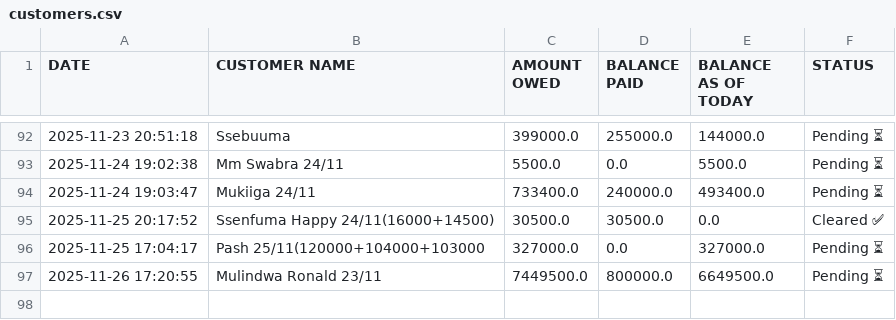
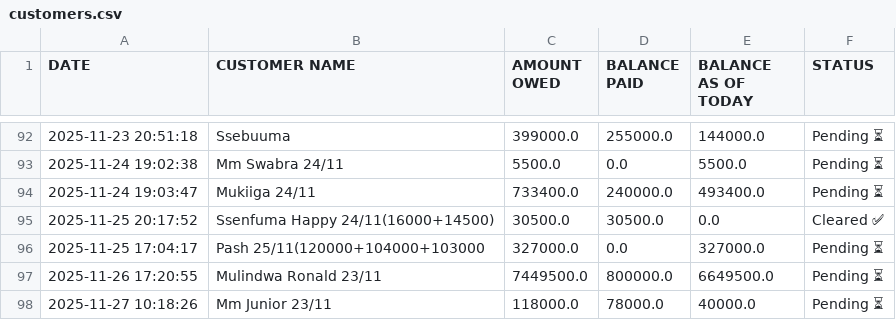
Before and after one commit to peter4652k/debttracker, a CSV file: data/customers.csv, drawn as a sheet; only a part is shown, gaps mark what is left out; the diff names each change by its address in the sheet, - before the commit and + after, or states it on an @@ line.

Commit message:
Update customers.csv from Streamlit app

```diff
--- a/data/customers.csv
+++ b/data/customers.csv
+row 98: 2025-11-27 10:18:26 | Mm Junior 23/11 | 118000.0 | 78000.0 | 40000.0 | Pending ⏳
```
